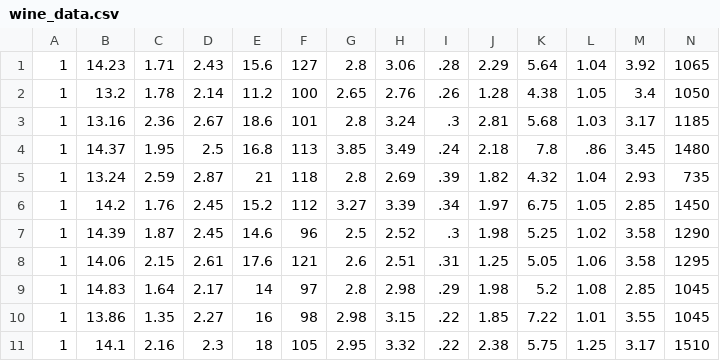
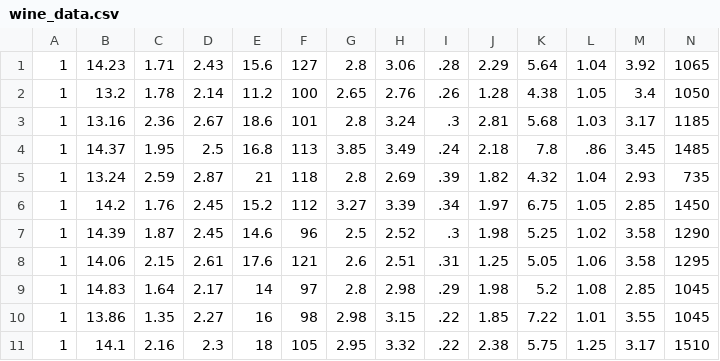
Before and after one commit to anish-git-77/Machine-learning, a CSV file: Feature Engineering/wine_data.csv, drawn as a sheet; only a part is shown.

Commit message:
Update wine_data.csv

```diff
--- a/Feature Engineering/wine_data.csv
+++ b/Feature Engineering/wine_data.csv
@@ -3,3 +3,3 @@
 1,13.16,2.36,2.67,18.6,101,2.8,3.24,.3,2.81,5.68,1.03,3.17,1185
-1,14.37,1.95,2.5,16.8,113,3.85,3.49,.24,2.18,7.8,.86,3.45,1480
+1,14.37,1.95,2.5,16.8,113,3.85,3.49,.24,2.18,7.8,.86,3.45,1485
 1,13.24,2.59,2.87,21,118,2.8,2.69,.39,1.82,4.32,1.04,2.93,735
```
